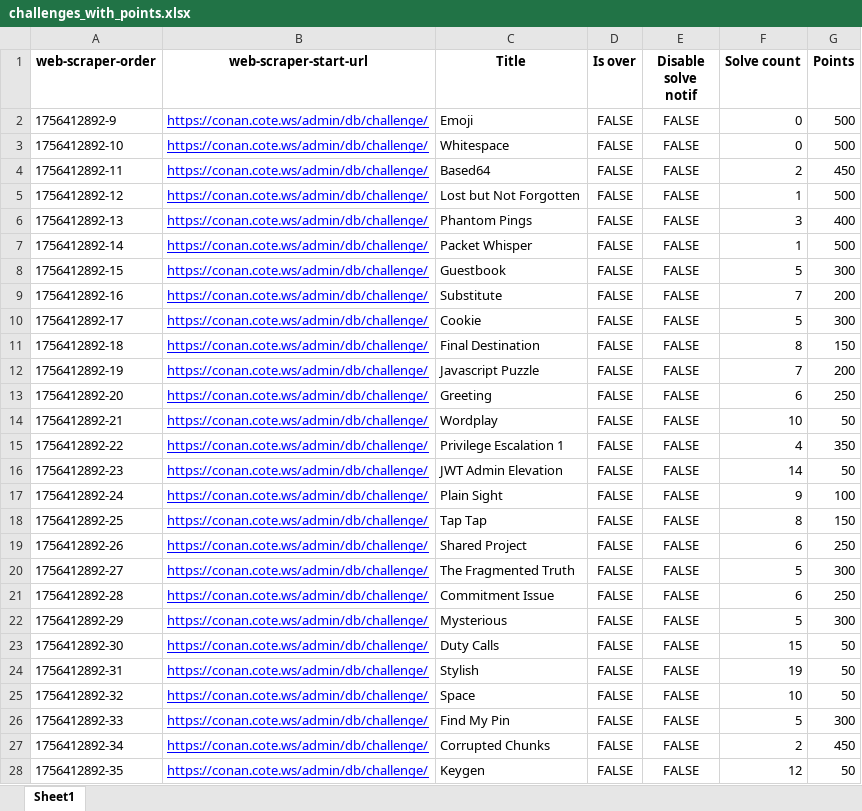
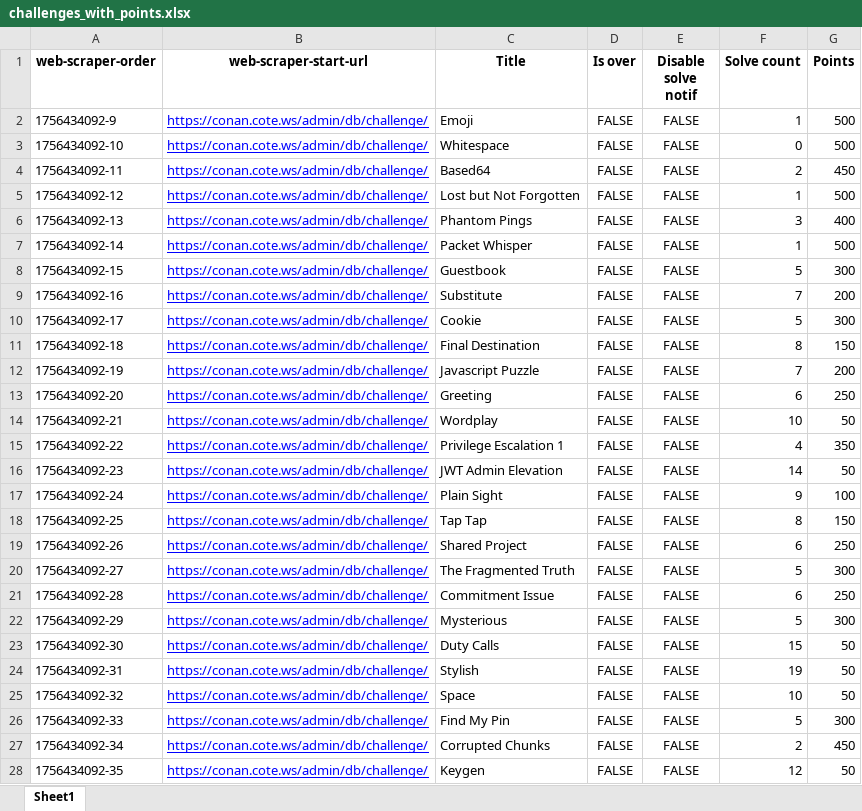
Before and after one commit to ashwin7077/ctf, an Excel workbook: challenges_with_points.xlsx, sheet Sheet1, drawn as a sheet; only a part is shown; values as stored, in another font and other column widths than the file's, no borders; the diff covers the shown part only; the diff names each change by its address in the sheet, - before the commit and + after, or states it on an @@ line.

```diff
--- a/challenges_with_points.xlsx (sheet Sheet1)
+++ b/challenges_with_points.xlsx (sheet Sheet1)
-A2 (web-scraper-order): 1756412892-9
+A2 (web-scraper-order): 1756434092-9
-F2 (Solve count): 0
+F2 (Solve count): 1
-A3 (web-scraper-order): 1756412892-10
+A3 (web-scraper-order): 1756434092-10
-A4 (web-scraper-order): 1756412892-11
+A4 (web-scraper-order): 1756434092-11
-A5 (web-scraper-order): 1756412892-12
+A5 (web-scraper-order): 1756434092-12
-A6 (web-scraper-order): 1756412892-13
+A6 (web-scraper-order): 1756434092-13
-A7 (web-scraper-order): 1756412892-14
+A7 (web-scraper-order): 1756434092-14
-A8 (web-scraper-order): 1756412892-15
+A8 (web-scraper-order): 1756434092-15
-A9 (web-scraper-order): 1756412892-16
+A9 (web-scraper-order): 1756434092-16
-A10 (web-scraper-order): 1756412892-17
+A10 (web-scraper-order): 1756434092-17
-A11 (web-scraper-order): 1756412892-18
+A11 (web-scraper-order): 1756434092-18
-A12 (web-scraper-order): 1756412892-19
+A12 (web-scraper-order): 1756434092-19
-A13 (web-scraper-order): 1756412892-20
+A13 (web-scraper-order): 1756434092-20
-A14 (web-scraper-order): 1756412892-21
+A14 (web-scraper-order): 1756434092-21
-A15 (web-scraper-order): 1756412892-22
+A15 (web-scraper-order): 1756434092-22
-A16 (web-scraper-order): 1756412892-23
+A16 (web-scraper-order): 1756434092-23
-A17 (web-scraper-order): 1756412892-24
+A17 (web-scraper-order): 1756434092-24
-A18 (web-scraper-order): 1756412892-25
+A18 (web-scraper-order): 1756434092-25
-A19 (web-scraper-order): 1756412892-26
+A19 (web-scraper-order): 1756434092-26
-A20 (web-scraper-order): 1756412892-27
+A20 (web-scraper-order): 1756434092-27
-A21 (web-scraper-order): 1756412892-28
+A21 (web-scraper-order): 1756434092-28
-A22 (web-scraper-order): 1756412892-29
+A22 (web-scraper-order): 1756434092-29
-A23 (web-scraper-order): 1756412892-30
+A23 (web-scraper-order): 1756434092-30
-A24 (web-scraper-order): 1756412892-31
+A24 (web-scraper-order): 1756434092-31
-A25 (web-scraper-order): 1756412892-32
+A25 (web-scraper-order): 1756434092-32
-A26 (web-scraper-order): 1756412892-33
+A26 (web-scraper-order): 1756434092-33
-A27 (web-scraper-order): 1756412892-34
+A27 (web-scraper-order): 1756434092-34
-A28 (web-scraper-order): 1756412892-35
+A28 (web-scraper-order): 1756434092-35
```
Also changed, not shown: 25 edited cells elsewhere in this sheet, CTF_updated.xlsx, user_total_points.xlsx, 2 other files.
